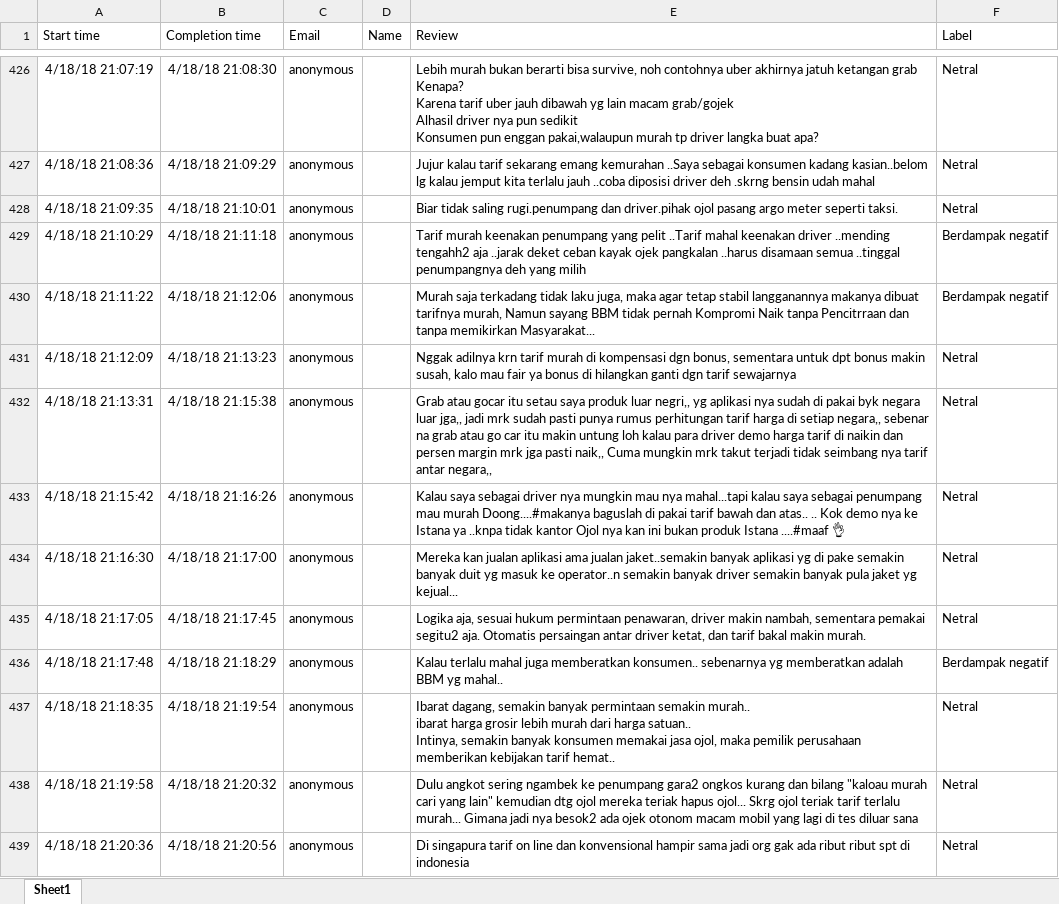
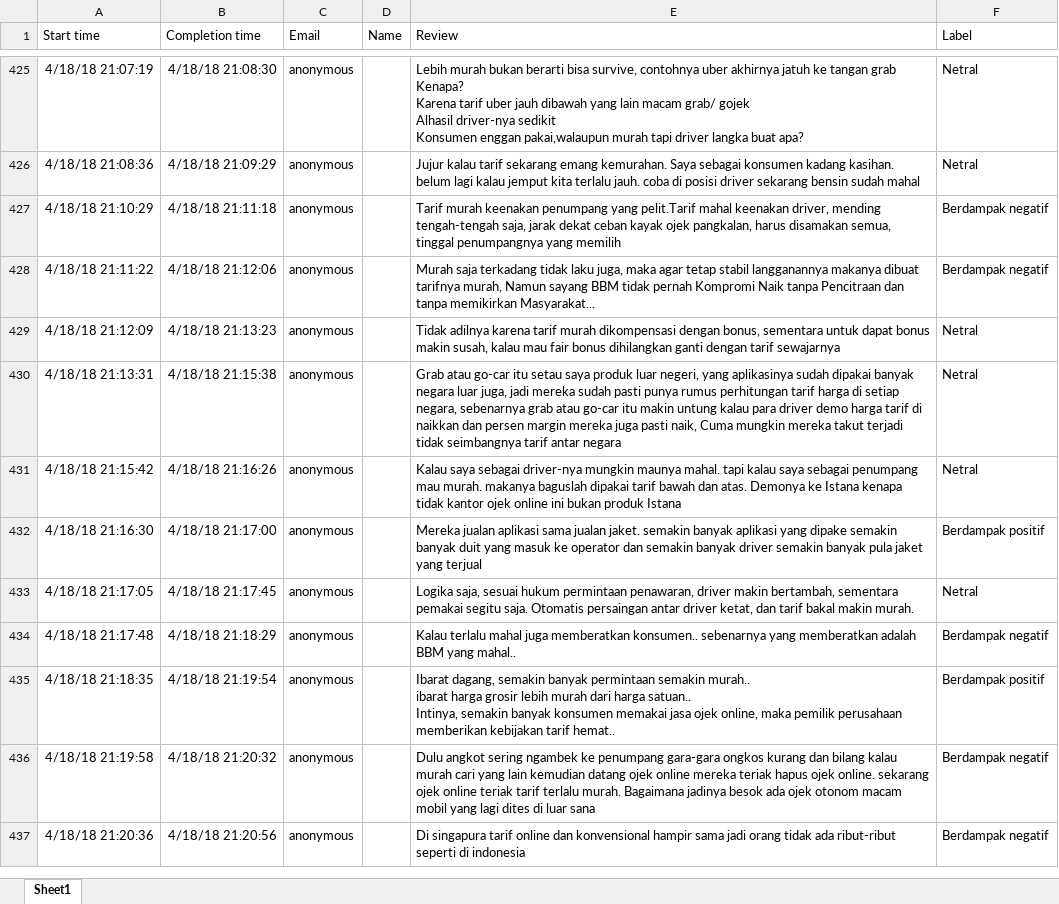
Before and after one commit to azhry/sentimen-c4.5-pso, an Excel workbook: data/Formulir jajak pendapat bisnis dan pelayanan mengenai angkutan online (gojek, grab, dsb)(1-952).xlsx, sheet Sheet1, drawn as a sheet; only a part is shown, gaps mark what is left out; values as stored, in another font and other column widths than the file's, no borders; table styles not drawn; removed rows and columns are numbered as before the commit, all else as after; ↵ is a line break in a cell; the diff covers the shown part only; the diff names each change by its address in the sheet, - before the commit and + after, or states it on an @@ line.

```diff
--- a/data/Formulir jajak pendapat bisnis dan pelayanan mengenai angkutan online (gojek, grab, dsb)(1-952).xlsx (sheet Sheet1)
+++ b/data/Formulir jajak pendapat bisnis dan pelayanan mengenai angkutan online (gojek, grab, dsb)(1-952).xlsx (sheet Sheet1)
-E425 (Review): …bisa survive, noh contohnya uber akhirnya jatuh ketangan grab ↵ Kenapa? ↵ Karena tarif uber jauh dibawah yg lain macam grab/gojek ↵ Alhasil driver nya pun sedikit ↵ Konsumen pun enggan pakai,walaupun murah tp driver langka…
+E425 (Review): …bisa survive, contohnya uber akhirnya jatuh ke tangan grab ↵ Kenapa? ↵ Karena tarif uber jauh dibawah yang lain macam grab/ gojek ↵ Alhasil driver-nya sedikit ↵ Konsumen enggan pakai,walaupun murah tapi driver langka…
-E426 (Review): …sekarang emang kemurahan ..Saya sebagai konsumen kadang kasian..belom lg kalau jemput kita terlalu jauh ..coba diposisi driver deh .skrng bensin udah mahal
+E426 (Review): …sekarang emang kemurahan. Saya sebagai konsumen kadang kasihan. belum lagi kalau jemput kita terlalu jauh. coba di posisi driver sekarang bensin sudah mahal
-row 428: 4/18/18 21:09:35 | 4/18/18 21:10:01 | anonymous |  | Biar tidak saling rugi.penumpang dan driver.pihak ojol pasang argo meter seperti taksi. | Netral
-E427 (Review): …penumpang yang pelit ..Tarif mahal keenakan driver ..mending tengahh2 aja ..jarak deket ceban kayak ojek pangkalan ..harus disamaan semua ..tinggal penumpangnya deh yang milih
+E427 (Review): …penumpang yang pelit.Tarif mahal keenakan driver, mending tengah-tengah saja, jarak dekat ceban kayak ojek pangkalan, harus disamakan semua, tinggal penumpangnya yang memilih
-E428 (Review): …Naik tanpa Pencitrraan dan tanpa…
+E428 (Review): …Naik tanpa Pencitraan dan tanpa…
-E429 (Review): Nggak adilnya krn tarif murah di kompensasi dgn bonus, sementara untuk dpt bonus makin susah, kalo mau fair ya bonus di hilangkan ganti dgn tarif sewajarnya
+E429 (Review): Tidak adilnya karena tarif murah dikompensasi dengan bonus, sementara untuk dapat bonus makin susah, kalau mau fair bonus dihilangkan ganti dengan tarif sewajarnya
-E430 (Review): Grab atau gocar itu setau saya produk luar negri,, yg aplikasi nya sudah di pakai byk negara luar jga,, jadi mrk sudah pasti punya rumus perhitungan tarif harga di setiap negara,, sebenar na grab atau go car itu makin untung loh kalau para driver demo harga tarif di naikin dan persen margin mrk jga pasti naik,, Cuma mungkin mrk takut terjadi tidak seimbang nya tarif antar negara,,
+E430 (Review): Grab atau go-car itu setau saya produk luar negeri, yang aplikasinya sudah dipakai banyak negara luar juga, jadi mereka sudah pasti punya rumus perhitungan tarif harga di setiap negara, sebenarnya grab atau go-car itu makin untung kalau para driver demo harga tarif di naikkan dan persen margin mereka juga pasti naik, Cuma mungkin mereka takut terjadi tidak seimbangnya tarif antar negara
-E431 (Review): …saya sebagai driver nya mungkin mau nya mahal...tapi kalau saya sebagai penumpang mau murah Doong....#makanya baguslah di pakai tarif bawah dan atas.. .. Kok demo nya ke Istana ya ..knpa tidak kantor Ojol nya kan ini bukan produk Istana ....#maaf 👌
+E431 (Review): …saya sebagai driver-nya mungkin maunya mahal. tapi kalau saya sebagai penumpang mau murah. makanya baguslah dipakai tarif bawah dan atas. Demonya ke Istana kenapa tidak kantor ojek online ini bukan produk Istana
-E432 (Review): Mereka kan jualan aplikasi ama jualan jaket..semakin banyak aplikasi yg di pake semakin banyak duit yg masuk ke operator..n semakin banyak driver semakin banyak pula jaket yg kejual...
+E432 (Review): Mereka jualan aplikasi sama jualan jaket. semakin banyak aplikasi yang dipake semakin banyak duit yang masuk ke operator dan semakin banyak driver semakin banyak pula jaket yang terjual
-F432 (Label): Netral
+F432 (Label): Berdampak positif
-E433 (Review): Logika aja, sesuai hukum permintaan penawaran, driver makin nambah, sementara pemakai segitu2 aja. Otomatis persaingan…
+E433 (Review): Logika saja, sesuai hukum permintaan penawaran, driver makin bertambah, sementara pemakai segitu saja. Otomatis persaingan…
-E434 (Review): …konsumen.. sebenarnya yg memberatkan adalah BBM yg mahal..
+E434 (Review): …konsumen.. sebenarnya yang memberatkan adalah BBM yang mahal..
-E435 (Review): …memakai jasa ojol, maka pemilik…
+E435 (Review): …memakai jasa ojek online, maka pemilik…
-F435 (Label): Netral
+F435 (Label): Berdampak positif
-E436 (Review): …ke penumpang gara2 ongkos kurang dan bilang "kaloau murah cari yang lain" kemudian dtg ojol mereka teriak hapus ojol... Skrg ojol teriak tarif terlalu murah... Gimana jadi nya besok2 ada ojek otonom macam mobil yang lagi di tes diluar sana
+E436 (Review): …ke penumpang gara-gara ongkos kurang dan bilang kalau murah cari yang lain kemudian datang ojek online mereka teriak hapus ojek online. sekarang ojek online teriak tarif terlalu murah. Bagaimana jadinya besok ada ojek otonom macam mobil yang lagi dites di luar sana
-F436:F437 (Label): Netral
+F436:F437 (Label): Berdampak negatif
-E437 (Review): …singapura tarif on line dan konvensional hampir sama jadi org gak ada ribut ribut spt di indonesia
+E437 (Review): …singapura tarif online dan konvensional hampir sama jadi orang tidak ada ribut-ribut seperti di indonesia
```
Also changed, not shown: 12 removed rows and 73 edited cells elsewhere in this sheet, 32 other files.
